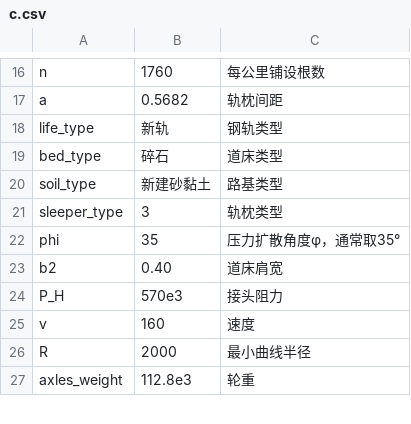
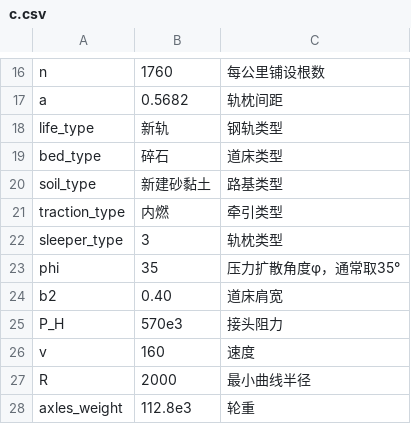
Before and after one commit to baohuiming/cwr, a CSV file: c.csv, drawn as a sheet; only a part is shown, gaps mark what is left out; the diff names each change by its address in the sheet, - before the commit and + after, or states it on an @@ line.

```diff
--- a/c.csv
+++ b/c.csv
+row 21: traction_type | 内燃 | 牵引类型
```
Also changed, not shown: 2 other files.
